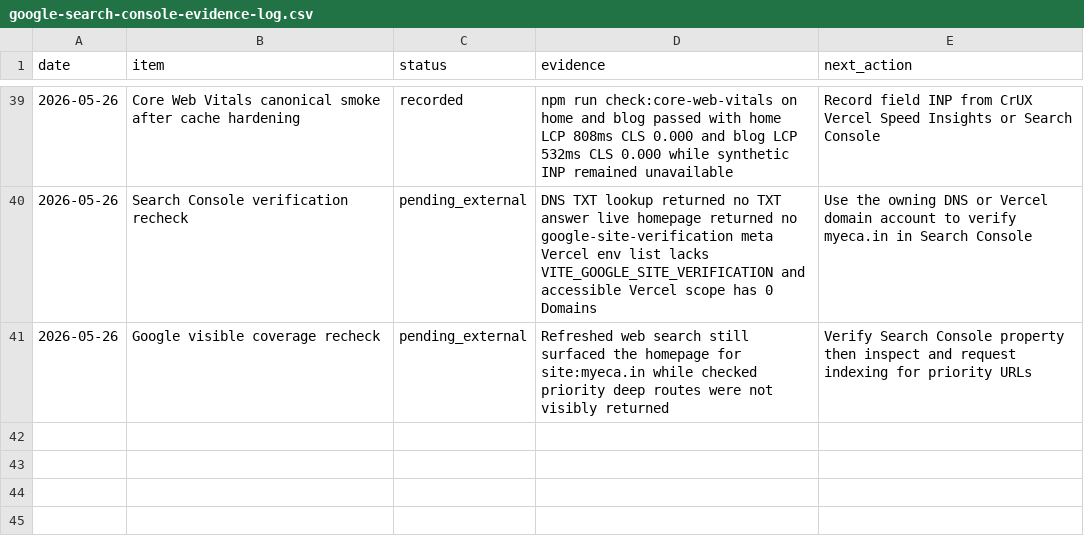
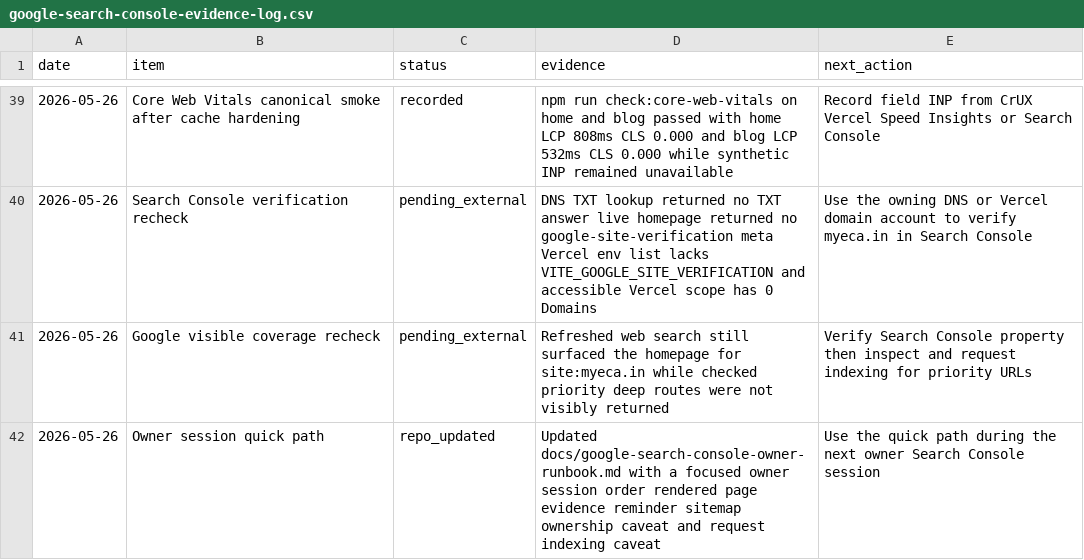
Before and after one commit to jitsuthar1993-jpg/Myeca12.04, a CSV file: docs/google-search-console-evidence-log.csv, drawn as a sheet; only a part is shown, gaps mark what is left out.

Commit message:
docs: clarify search console owner handoff

```diff
--- a/docs/google-search-console-evidence-log.csv
+++ b/docs/google-search-console-evidence-log.csv
@@ -41 +41,2 @@ date,item,status,evidence,next_action
 2026-05-26,Google visible coverage recheck,pending_external,Refreshed web search still surfaced the homepage for site:myeca.in while checked priority deep routes were not visibly returned,Verify Search Console property then inspect and request indexing for priority URLs
+2026-05-26,Owner session quick path,repo_updated,Updated docs/google-search-console-owner-runbook.md with a focused owner session order rendered page evidence reminder sitemap ownership caveat and request indexing caveat,Use the quick path during the next owner Search Console session
```
Also changed, not shown: 2 other files.
